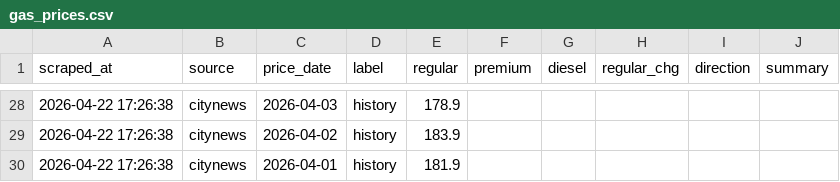
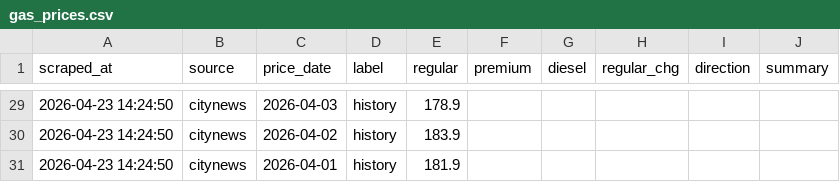
Before and after one commit to alecaloha/gaswise, a CSV file: gas_prices.csv, drawn as a sheet; only a part is shown, gaps mark what is left out; the diff covers the shown part only.

```diff
--- a/gas_prices.csv
+++ b/gas_prices.csv
@@ -28,3 +29,3 @@ scraped_at,source,price_date,label,regular,premium,diesel,regular_chg,direction,
-2026-04-22 17:26:38,citynews,2026-04-03,history,178.9,,,,,
-2026-04-22 17:26:38,citynews,2026-04-02,history,183.9,,,,,
-2026-04-22 17:26:38,citynews,2026-04-01,history,181.9,,,,,
+2026-04-23 14:24:50,citynews,2026-04-03,history,178.9,,,,,
+2026-04-23 14:24:50,citynews,2026-04-02,history,183.9,,,,,
+2026-04-23 14:24:50,citynews,2026-04-01,history,181.9,,,,,
```
Also changed, not shown: 2 added rows, 1 removed row and 19 edited cells elsewhere in this file.
